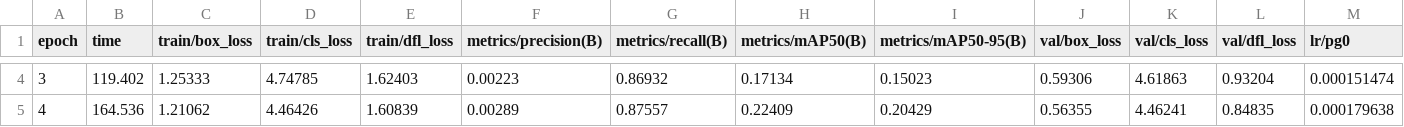
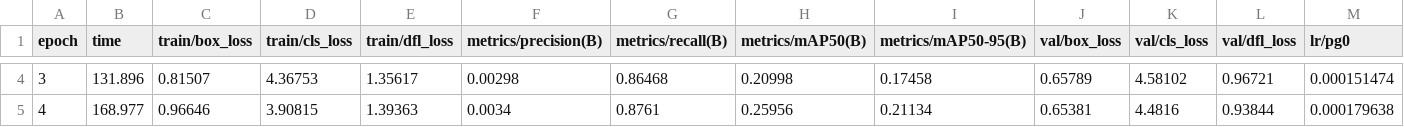
Before and after one commit to DZ918/DFX_Capstone, a CSV file: training_data/runs/accepted/results.csv, drawn as a sheet; only a part is shown, gaps mark what is left out; the diff covers the shown part only; the diff names each change by its address in the sheet, - before the commit and + after, or states it on an @@ line.

```diff
--- a/training_data/runs/accepted/results.csv
+++ b/training_data/runs/accepted/results.csv
-B4 (time): 119.402
+B4 (time): 131.896
-C4 (train/box_loss): 1.25333
+C4 (train/box_loss): 0.81507
-D4 (train/cls_loss): 4.74785
+D4 (train/cls_loss): 4.36753
-E4 (train/dfl_loss): 1.62403
+E4 (train/dfl_loss): 1.35617
-F4 (metrics/precision(B)): 0.00223
+F4 (metrics/precision(B)): 0.00298
-G4 (metrics/recall(B)): 0.86932
+G4 (metrics/recall(B)): 0.86468
-H4 (metrics/mAP50(B)): 0.17134
+H4 (metrics/mAP50(B)): 0.20998
-I4 (metrics/mAP50-95(B)): 0.15023
+I4 (metrics/mAP50-95(B)): 0.17458
-J4 (val/box_loss): 0.59306
+J4 (val/box_loss): 0.65789
-K4 (val/cls_loss): 4.61863
+K4 (val/cls_loss): 4.58102
-L4 (val/dfl_loss): 0.93204
+L4 (val/dfl_loss): 0.96721
-B5 (time): 164.536
+B5 (time): 168.977
-C5 (train/box_loss): 1.21062
+C5 (train/box_loss): 0.96646
-D5 (train/cls_loss): 4.46426
+D5 (train/cls_loss): 3.90815
-E5 (train/dfl_loss): 1.60839
+E5 (train/dfl_loss): 1.39363
-F5 (metrics/precision(B)): 0.00289
+F5 (metrics/precision(B)): 0.0034
-G5 (metrics/recall(B)): 0.87557
+G5 (metrics/recall(B)): 0.8761
-H5 (metrics/mAP50(B)): 0.22409
+H5 (metrics/mAP50(B)): 0.25956
-I5 (metrics/mAP50-95(B)): 0.20429
+I5 (metrics/mAP50-95(B)): 0.21134
-J5 (val/box_loss): 0.56355
+J5 (val/box_loss): 0.65381
-K5 (val/cls_loss): 4.46241
+K5 (val/cls_loss): 4.4816
-L5 (val/dfl_loss): 0.84835
+L5 (val/dfl_loss): 0.93844
```
Also changed, not shown: 88 edited cells elsewhere in this file, detections_summary.csv, 43 other files.
